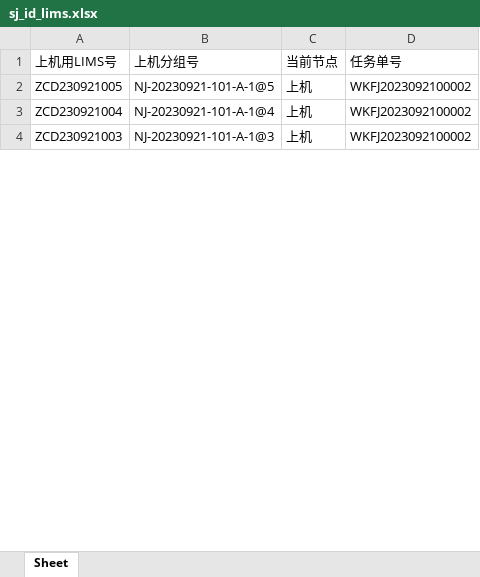
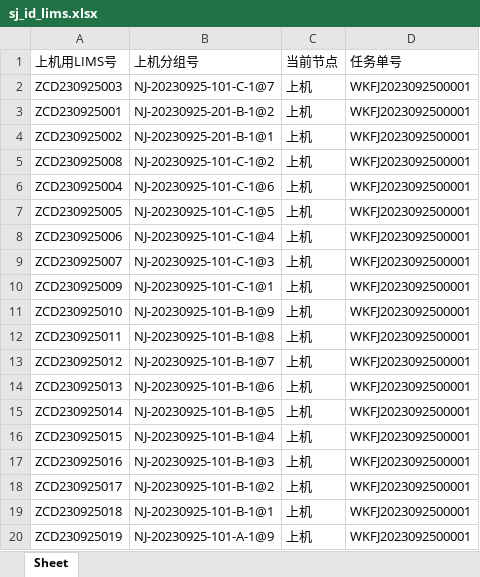
Before and after one commit to ZhouGZ666888/AutoTestScriptForDFLIMS, an Excel workbook: data/excel_doc/sj_id_lims.xlsx, sheet Sheet, drawn as a sheet; only a part is shown; values as stored, in another font and other column widths than the file's, no borders; addresses are those after the commit; the diff covers the shown part only; the diff names each change by its address in the sheet, - before the commit and + after, or states it on an @@ line.

```diff
--- a/data/excel_doc/sj_id_lims.xlsx (sheet Sheet)
+++ b/data/excel_doc/sj_id_lims.xlsx (sheet Sheet)
+row 2: ZCD230925003 | NJ-20230925-101-C-1@7 | 上机 | WKFJ2023092500001
+row 3: ZCD230925001 | NJ-20230925-201-B-1@2 | 上机 | WKFJ2023092500001
+row 4: ZCD230925002 | NJ-20230925-201-B-1@1 | 上机 | WKFJ2023092500001
+row 5: ZCD230925008 | NJ-20230925-101-C-1@2 | 上机 | WKFJ2023092500001
+row 6: ZCD230925004 | NJ-20230925-101-C-1@6 | 上机 | WKFJ2023092500001
+row 7: ZCD230925005 | NJ-20230925-101-C-1@5 | 上机 | WKFJ2023092500001
+row 8: ZCD230925006 | NJ-20230925-101-C-1@4 | 上机 | WKFJ2023092500001
+row 9: ZCD230925007 | NJ-20230925-101-C-1@3 | 上机 | WKFJ2023092500001
+row 10: ZCD230925009 | NJ-20230925-101-C-1@1 | 上机 | WKFJ2023092500001
-A11 (上机用LIMS号): ZCD230921005
+A11 (上机用LIMS号): ZCD230925010
-B11 (上机分组号): NJ-20230921-101-A-1@5
+B11 (上机分组号): NJ-20230925-101-B-1@9
-D11 (任务单号): WKFJ2023092100002
+D11 (任务单号): WKFJ2023092500001
+row 12: ZCD230925011 | NJ-20230925-101-B-1@8 | 上机 | WKFJ2023092500001
+row 13: ZCD230925012 | NJ-20230925-101-B-1@7 | 上机 | WKFJ2023092500001
+row 14: ZCD230925013 | NJ-20230925-101-B-1@6 | 上机 | WKFJ2023092500001
-A15 (上机用LIMS号): ZCD230921004
+A15 (上机用LIMS号): ZCD230925014
-B15 (上机分组号): NJ-20230921-101-A-1@4
+B15 (上机分组号): NJ-20230925-101-B-1@5
-D15 (任务单号): WKFJ2023092100002
+D15 (任务单号): WKFJ2023092500001
+row 16: ZCD230925015 | NJ-20230925-101-B-1@4 | 上机 | WKFJ2023092500001
-A17 (上机用LIMS号): ZCD230921003
+A17 (上机用LIMS号): ZCD230925016
-B17 (上机分组号): NJ-20230921-101-A-1@3
+B17 (上机分组号): NJ-20230925-101-B-1@3
-D17 (任务单号): WKFJ2023092100002
+D17 (任务单号): WKFJ2023092500001
+row 18: ZCD230925017 | NJ-20230925-101-B-1@2 | 上机 | WKFJ2023092500001
+row 19: ZCD230925018 | NJ-20230925-101-B-1@1 | 上机 | WKFJ2023092500001
+row 20: ZCD230925019 | NJ-20230925-101-A-1@9 | 上机 | WKFJ2023092500001
```
Also changed, not shown: 6 added rows and 6 edited cells elsewhere in this sheet, data/excel_doc/qpcr_dxk_lims.xlsx, data/excel_doc/sampleprocessing_id_lims.xlsx, 25 other files.
